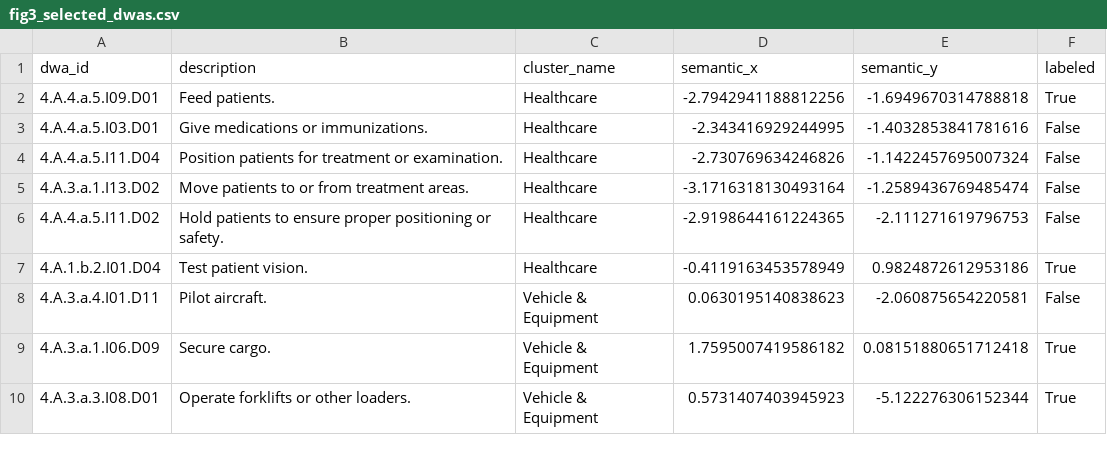
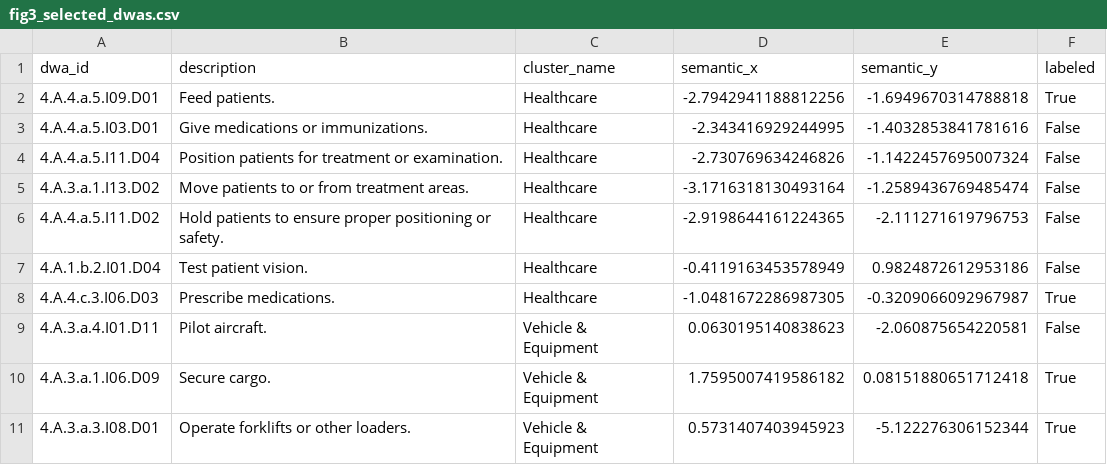
Before and after one commit to spencer2718/task-space-model, a CSV file: figures/fig3_selected_dwas.csv, drawn as a sheet; only a part is shown.

```diff
--- a/figures/fig3_selected_dwas.csv
+++ b/figures/fig3_selected_dwas.csv
@@ -6,3 +6,4 @@ dwa_id,description,cluster_name,semantic_x,semantic_y,labeled
 4.A.4.a.5.I11.D02,Hold patients to ensure proper positioning or safety.,Healthcare,-2.9198644161224365,-2.111271619796753,False
-4.A.1.b.2.I01.D04,Test patient vision.,Healthcare,-0.4119163453578949,0.9824872612953186,True
+4.A.1.b.2.I01.D04,Test patient vision.,Healthcare,-0.4119163453578949,0.9824872612953186,False
+4.A.4.c.3.I06.D03,Prescribe medications.,Healthcare,-1.0481672286987305,-0.3209066092967987,True
 4.A.3.a.4.I01.D11,Pilot aircraft.,Vehicle & Equipment,0.0630195140838623,-2.060875654220581,False
```
Also changed, not shown: 3 other files.
